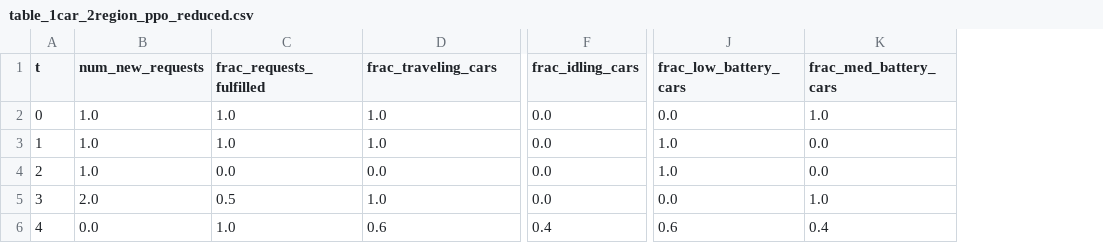
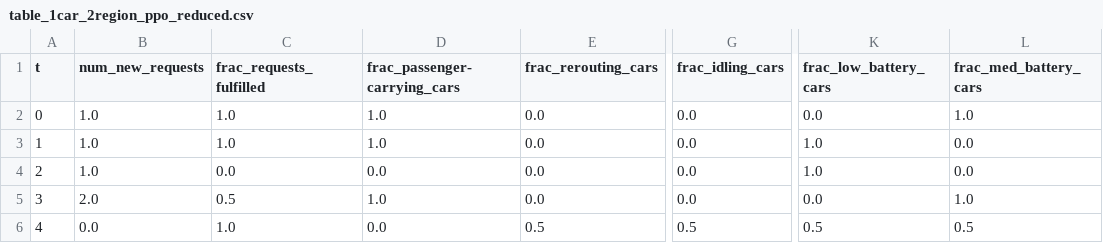
Before and after one commit to zhangz73/ride-sharing-pipeline, a CSV file: Tables/table_1car_2region_ppo_reduced.csv, drawn as a sheet; only a part is shown, gaps mark what is left out; addresses are those after the commit; the diff names each change by its address in the sheet, - before the commit and + after, or states it on an @@ line.

Commit message:
visualize passenger-carrying & rerouting cars

```diff
--- a/Tables/table_1car_2region_ppo_reduced.csv
+++ b/Tables/table_1car_2region_ppo_reduced.csv
+column E (frac_rerouting_cars), rows 2-6: 0.0 | 0.0 | 0.0 | 0.0 | 0.5
-D1: frac_traveling_cars
+D1: frac_passenger-carrying_cars
-D6 (frac_passenger-carrying_cars): 0.6
+D6 (frac_passenger-carrying_cars): 0.0
-G6 (frac_idling_cars): 0.4
+G6 (frac_idling_cars): 0.5
-K6 (frac_low_battery_cars): 0.6
+K6 (frac_low_battery_cars): 0.5
-L6 (frac_med_battery_cars): 0.4
+L6 (frac_med_battery_cars): 0.5
```
Also changed, not shown: payoff_log_multi_1car_2region_ppo_reduced.csv, 21 other files.
